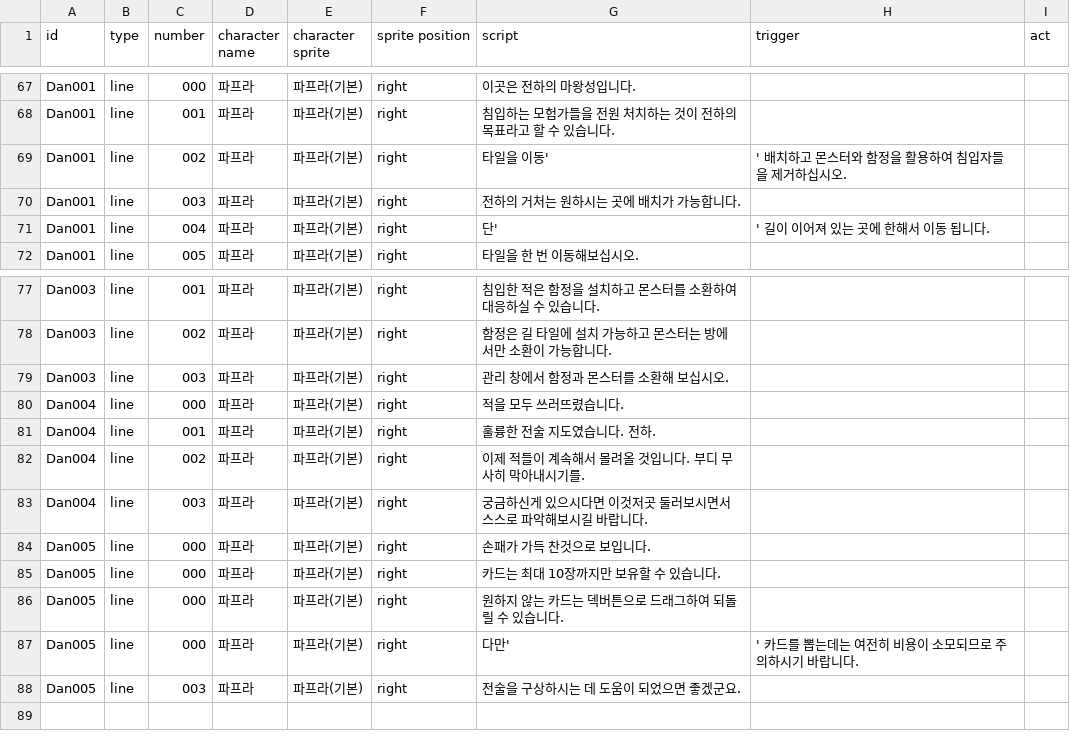
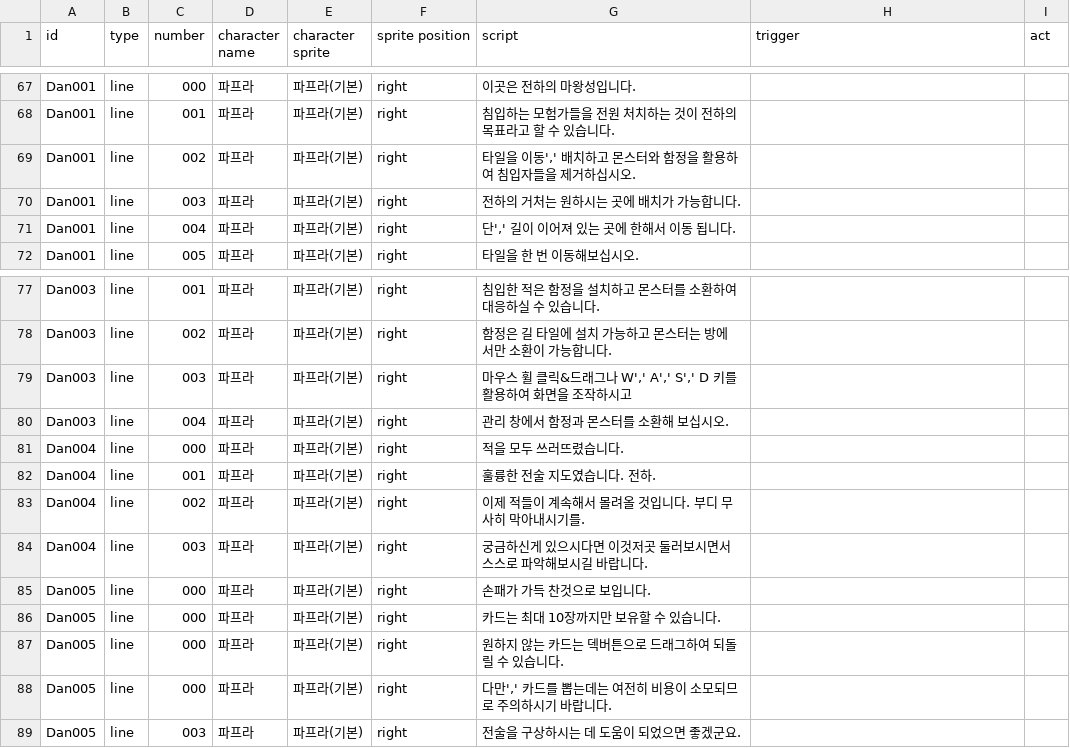
Before and after one commit to kio972/Project_DefenceMaking, a CSV file: Assets/Resources/Data/scriptData.csv, drawn as a sheet; only a part is shown, gaps mark what is left out.

```diff
--- a/Assets/Resources/Data/scriptData.csv
+++ b/Assets/Resources/Data/scriptData.csv
@@ -68,5 +68,5 @@ Dan001,line,000,파프라,파프라(기본),right,이곳은 전하의 마왕성
 Dan001,line,001,파프라,파프라(기본),right,침입하는 모험가들을 전원 처치하는 것이 전하의 목표라고 할 수 있습니다.,,
-Dan001,line,002,파프라,파프라(기본),right,타일을 이동',' 배치하고 몬스터와 함정을 활용하여 침입자들을 제거하십시오.,,
+Dan001,line,002,파프라,파프라(기본),right,"타일을 이동',' 배치하고 몬스터와 함정을 활용하여 침입자들을 제거하십시오.",,
 Dan001,line,003,파프라,파프라(기본),right,전하의 거처는 원하시는 곳에 배치가 가능합니다.,,
-Dan001,line,004,파프라,파프라(기본),right,단',' 길이 이어져 있는 곳에 한해서 이동 됩니다.,,
+Dan001,line,004,파프라,파프라(기본),right,"단',' 길이 이어져 있는 곳에 한해서 이동 됩니다.",,
 Dan001,line,005,파프라,파프라(기본),right,타일을 한 번 이동해보십시오.,,
@@ -78,3 +78,4 @@ Dan003,line,001,파프라,파프라(기본),right,침입한 적은 함정을 설
 Dan003,line,002,파프라,파프라(기본),right,함정은 길 타일에 설치 가능하고 몬스터는 방에서만 소환이 가능합니다.,,
-Dan003,line,003,파프라,파프라(기본),right,관리 창에서 함정과 몬스터를 소환해 보십시오.,,
+Dan003,line,003,파프라,파프라(기본),right,"마우스 휠 클릭&드래그나 W',' A',' S',' D 키를 활용하여 화면을 조작하시고",,
+Dan003,line,004,파프라,파프라(기본),right,관리 창에서 함정과 몬스터를 소환해 보십시오.,,
 Dan004,line,000,파프라,파프라(기본),right,적을 모두 쓰러뜨렸습니다.,,
@@ -86,3 +87,3 @@ Dan005,line,000,파프라,파프라(기본),right,카드는 최대 10장까지
 Dan005,line,000,파프라,파프라(기본),right,원하지 않는 카드는 덱버튼으로 드래그하여 되돌릴 수 있습니다.,,
-Dan005,line,000,파프라,파프라(기본),right,다만',' 카드를 뽑는데는 여전히 비용이 소모되므로 주의하시기 바랍니다.,,
+Dan005,line,000,파프라,파프라(기본),right,"다만',' 카드를 뽑는데는 여전히 비용이 소모되므로 주의하시기 바랍니다.",,
 Dan005,line,003,파프라,파프라(기본),right,전술을 구상하시는 데 도움이 되었으면 좋겠군요.,,
```
Also changed, not shown: Assets/Resources/Data/battlerTable.csv, Assets/Resources/Data/deckList.csv, 20 other files.
